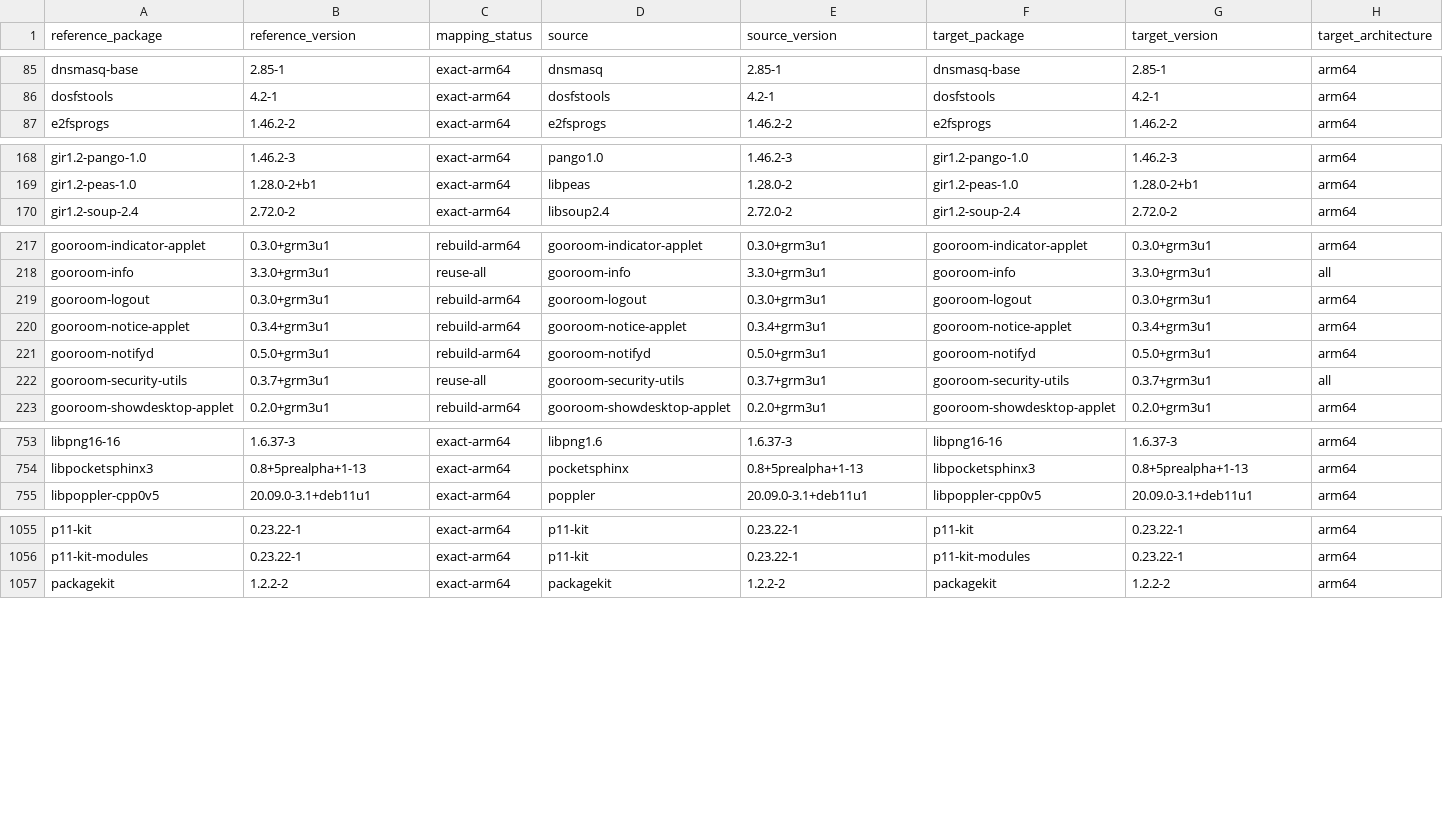
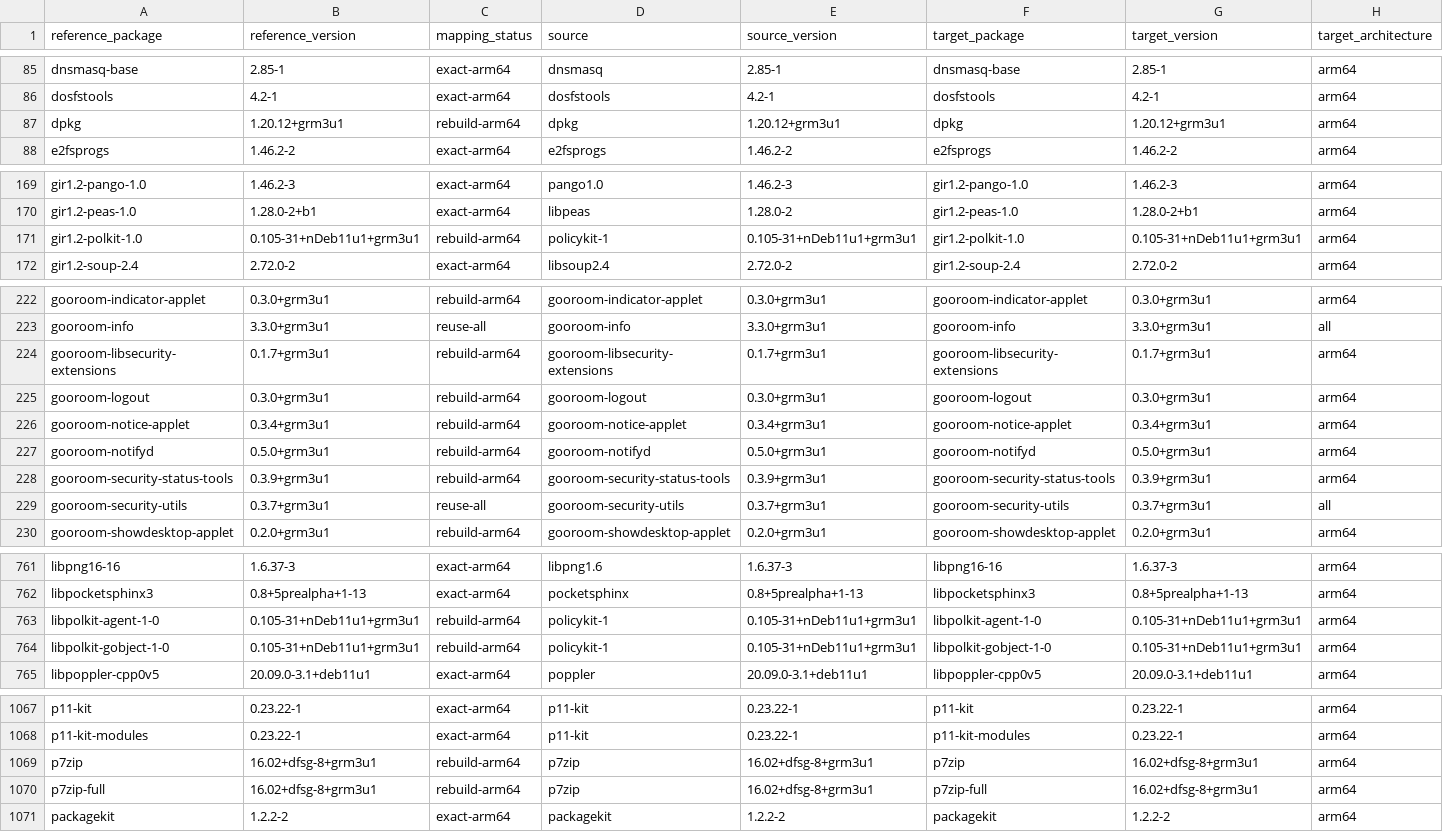
Before and after one commit to bicheondev/hancom-gooroom-archive, a TSV file: arm64/locks/final-package-repository-v2/selected-routes.tsv, drawn as a sheet; only a part is shown, gaps mark what is left out; rows hold the shown columns only; the diff covers the shown part only; the diff names each change by its address in the sheet, - before the commit and + after, or states it on an @@ line.

```diff
--- a/arm64/locks/final-package-repository-v2/selected-routes.tsv
+++ b/arm64/locks/final-package-repository-v2/selected-routes.tsv
+row 87: dpkg | 1.20.12+grm3u1 | rebuild-arm64 | dpkg | 1.20.12+grm3u1 | dpkg | 1.20.12+grm3u1 | arm64
+row 171: gir1.2-polkit-1.0 | 0.105-31+nDeb11u1+grm3u1 | rebuild-arm64 | policykit-1 | 0.105-31+nDeb11u1+grm3u1 | gir1.2-polkit-1.0 | 0.105-31+nDeb11u1+grm3u1 | arm64
+row 224: gooroom-libsecurity-extensions | 0.1.7+grm3u1 | rebuild-arm64 | gooroom-libsecurity-extensions | 0.1.7+grm3u1 | gooroom-libsecurity-extensions | 0.1.7+grm3u1 | arm64
+row 228: gooroom-security-status-tools | 0.3.9+grm3u1 | rebuild-arm64 | gooroom-security-status-tools | 0.3.9+grm3u1 | gooroom-security-status-tools | 0.3.9+grm3u1 | arm64
+row 763: libpolkit-agent-1-0 | 0.105-31+nDeb11u1+grm3u1 | rebuild-arm64 | policykit-1 | 0.105-31+nDeb11u1+grm3u1 | libpolkit-agent-1-0 | 0.105-31+nDeb11u1+grm3u1 | arm64
+row 764: libpolkit-gobject-1-0 | 0.105-31+nDeb11u1+grm3u1 | rebuild-arm64 | policykit-1 | 0.105-31+nDeb11u1+grm3u1 | libpolkit-gobject-1-0 | 0.105-31+nDeb11u1+grm3u1 | arm64
+row 1069: p7zip | 16.02+dfsg-8+grm3u1 | rebuild-arm64 | p7zip | 16.02+dfsg-8+grm3u1 | p7zip | 16.02+dfsg-8+grm3u1 | arm64
+row 1070: p7zip-full | 16.02+dfsg-8+grm3u1 | rebuild-arm64 | p7zip | 16.02+dfsg-8+grm3u1 | p7zip-full | 16.02+dfsg-8+grm3u1 | arm64
```
Also changed, not shown: 8 added rows elsewhere in this file, 5 other files.
